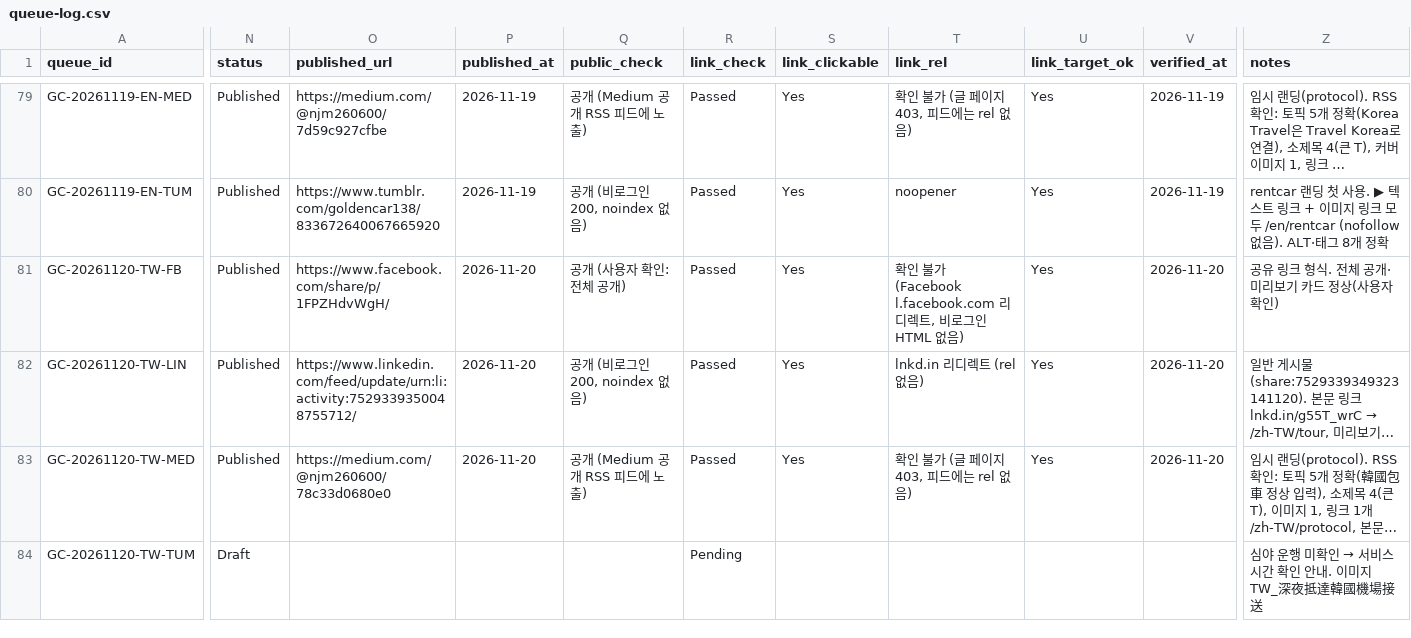
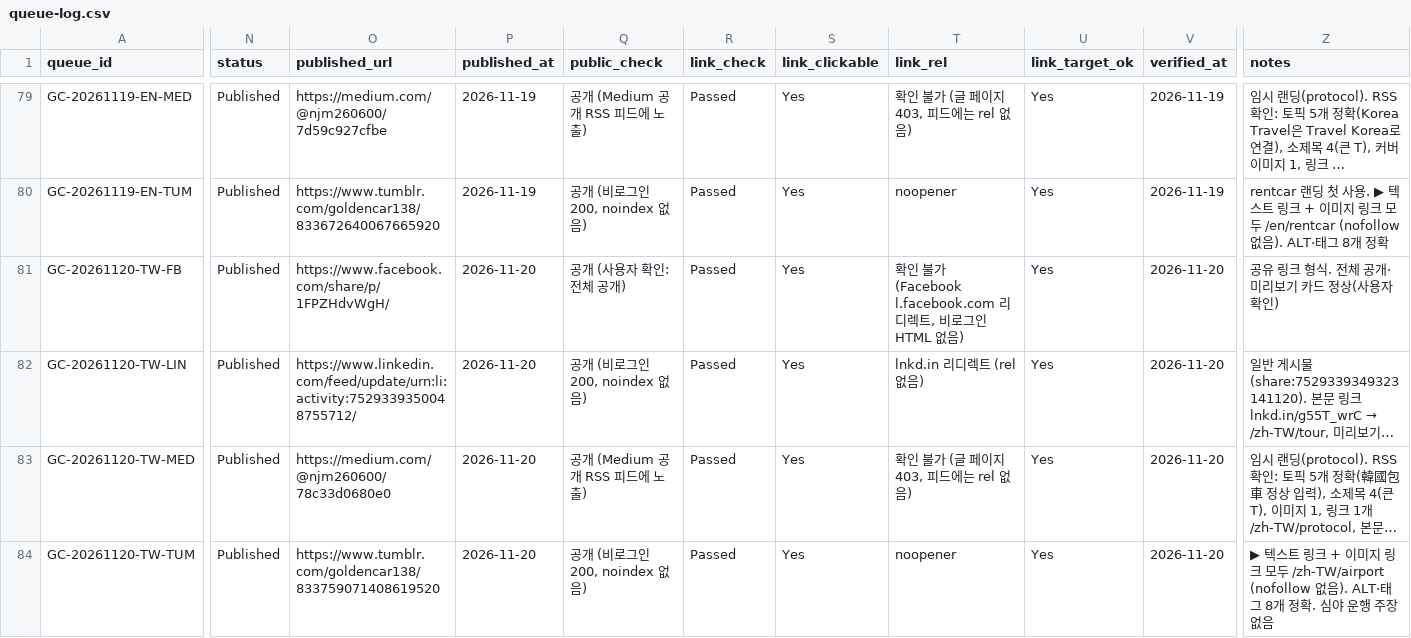
Before and after one commit to NJM-hub/NJM, a CSV file: .claude/skills/goldencar-backlink/queue-log.csv, drawn as a sheet; only a part is shown, gaps mark what is left out; long unchanged cells end in …; the diff names each change by its address in the sheet, - before the commit and + after, or states it on an @@ line.

```diff
--- a/.claude/skills/goldencar-backlink/queue-log.csv
+++ b/.claude/skills/goldencar-backlink/queue-log.csv
-N84 (status): Draft
+N84 (status): Published
-O84 (published_url): (empty)
+O84 (published_url): https://www.tumblr.com/goldencar138/833759071408619520
-P84 (published_at): (empty)
+P84 (published_at): 2026-11-20
-Q84 (public_check): (empty)
+Q84 (public_check): 공개 (비로그인 200, noindex 없음)
-R84 (link_check): Pending
+R84 (link_check): Passed
-S84 (link_clickable): (empty)
+S84 (link_clickable): Yes
-T84 (link_rel): (empty)
+T84 (link_rel): noopener
-U84 (link_target_ok): (empty)
+U84 (link_target_ok): Yes
-V84 (verified_at): (empty)
+V84 (verified_at): 2026-11-20
@@ Z84 (notes): 심야 운행 미확인 → 서비스 시간 확인 안내. 이미지 TW_深夜抵達韓國機場接送 → ▶ 텍스트 링크 + 이미지 링크 모두 /zh-TW/airport (nofollow 없음). ALT·태그 8개 정확. 심야 운행 주장 없음 @@
```
